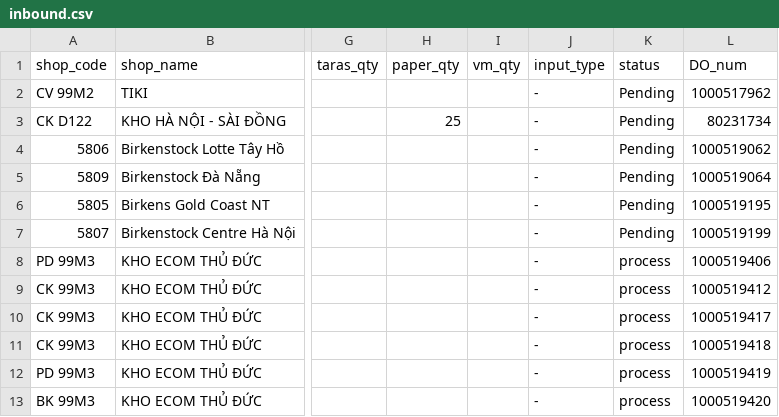
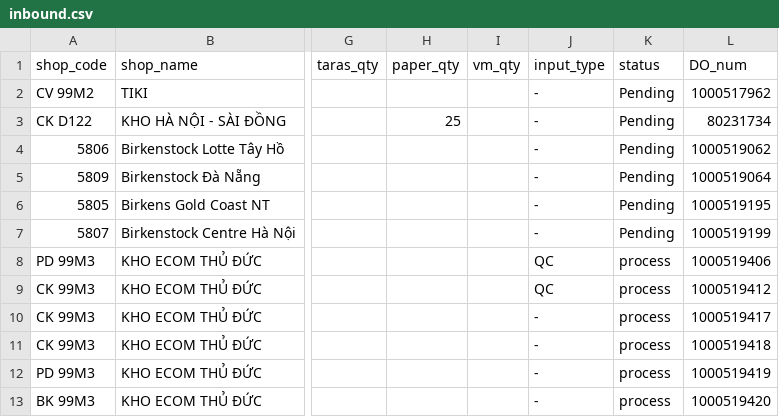
Before and after one commit to thuanmaison113-boop/report, a CSV file: inbound.csv, drawn as a sheet; only a part is shown, gaps mark what is left out; the diff names each change by its address in the sheet, - before the commit and + after, or states it on an @@ line.

```diff
--- a/inbound.csv
+++ b/inbound.csv
-J8:J9 (input_type): -
+J8:J9 (input_type): QC
```
Also changed, not shown: outbound.csv.
